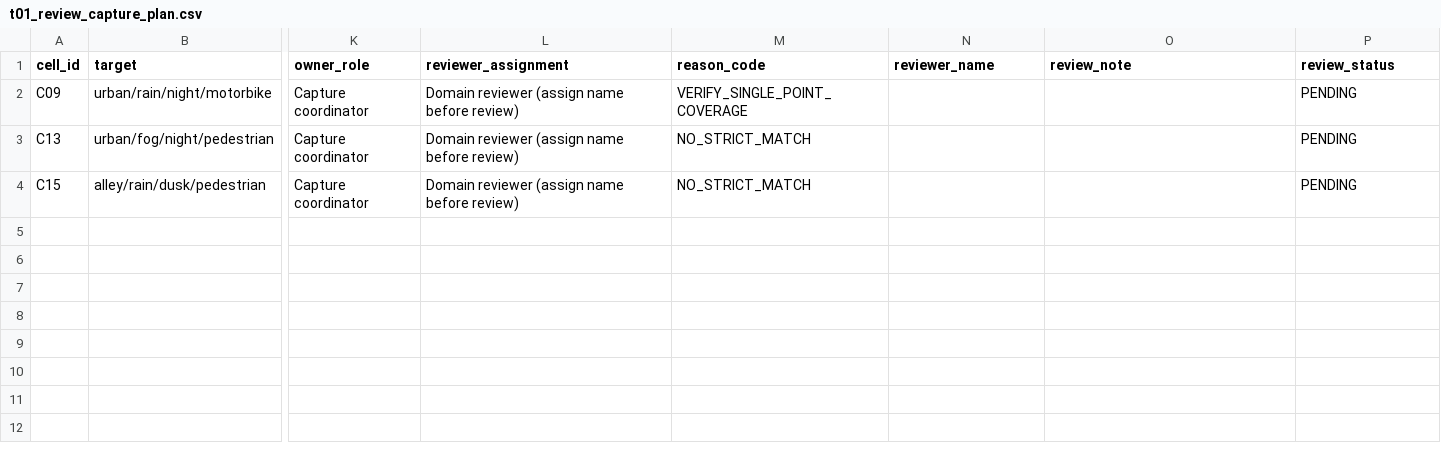
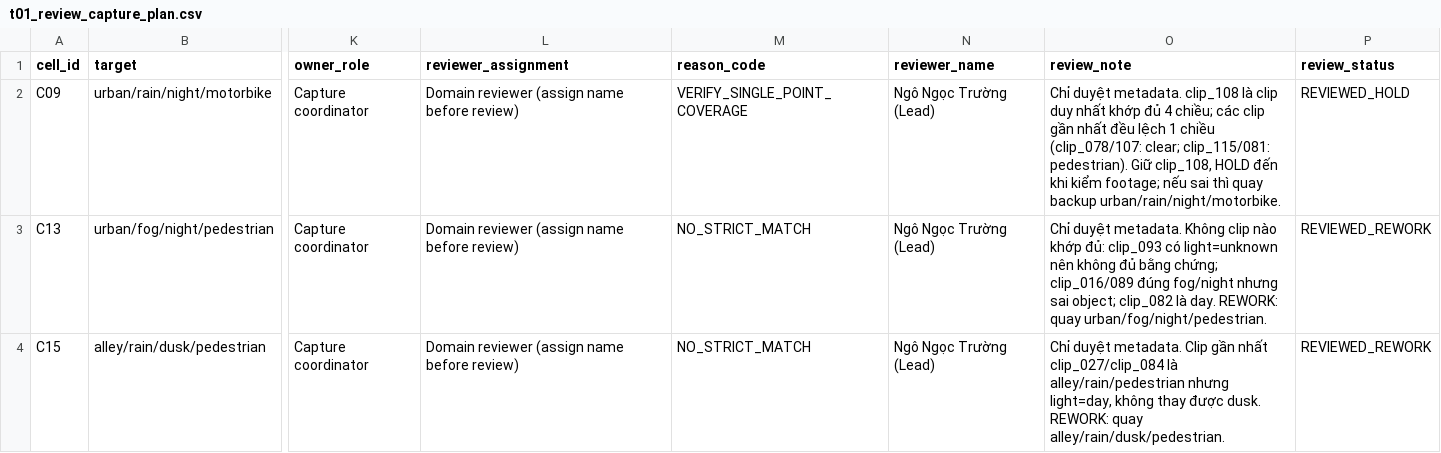
Before and after one commit to Long16082004/K5-L2B-G0001-DataGovernanceAndPrivacy, a CSV file: reports/t01_review_capture_plan.csv, drawn as a sheet; only a part is shown, gaps mark what is left out; the diff names each change by its address in the sheet, - before the commit and + after, or states it on an @@ line.

Commit message:
review(t01): human review of queue and capture plan by Lead
10/10 queue rows approved (metadata only, no footage); C09 HOLD,
C13/C15 REWORK confirmed. Reviewed queue and audit log saved to reports/.

```diff
--- a/reports/t01_review_capture_plan.csv
+++ b/reports/t01_review_capture_plan.csv
-N2:N4 (reviewer_name): (empty)
+N2:N4 (reviewer_name): Ngô Ngọc Trường (Lead)
-O2 (review_note): (empty)
+O2 (review_note): Chỉ duyệt metadata. clip_108 là clip duy nhất khớp đủ 4 chiều; các clip gần nhất đều lệch 1 chiều (clip_078/107: clear; clip_115/081: pedestrian). Giữ clip_108, HOLD đến khi kiểm footage; nếu sai thì quay backup urban/rain/night/motorbike.
-P2 (review_status): PENDING
+P2 (review_status): REVIEWED_HOLD
-O3 (review_note): (empty)
+O3 (review_note): Chỉ duyệt metadata. Không clip nào khớp đủ: clip_093 có light=unknown nên không đủ bằng chứng; clip_016/089 đúng fog/night nhưng sai object; clip_082 là day. REWORK: quay urban/fog/night/pedestrian.
-P3:P4 (review_status): PENDING
+P3:P4 (review_status): REVIEWED_REWORK
-O4 (review_note): (empty)
+O4 (review_note): Chỉ duyệt metadata. Clip gần nhất clip_027/clip_084 là alley/rain/pedestrian nhưng light=day, không thay được dusk. REWORK: quay alley/rain/dusk/pedestrian.
```
Also changed, not shown: 3 other files.
